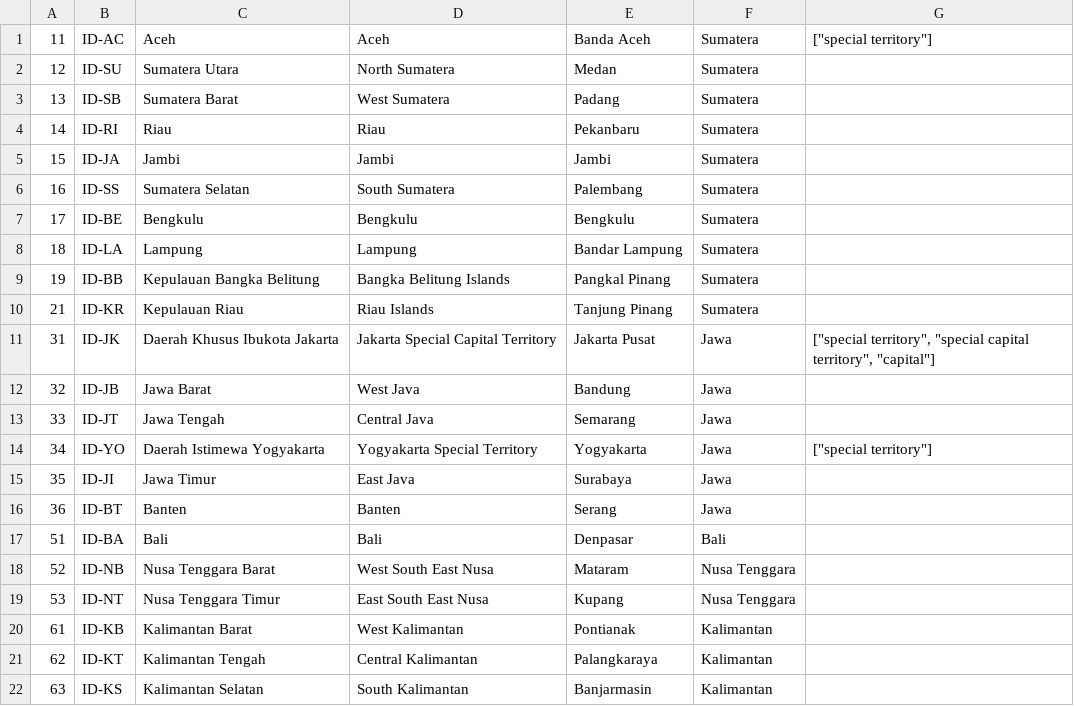
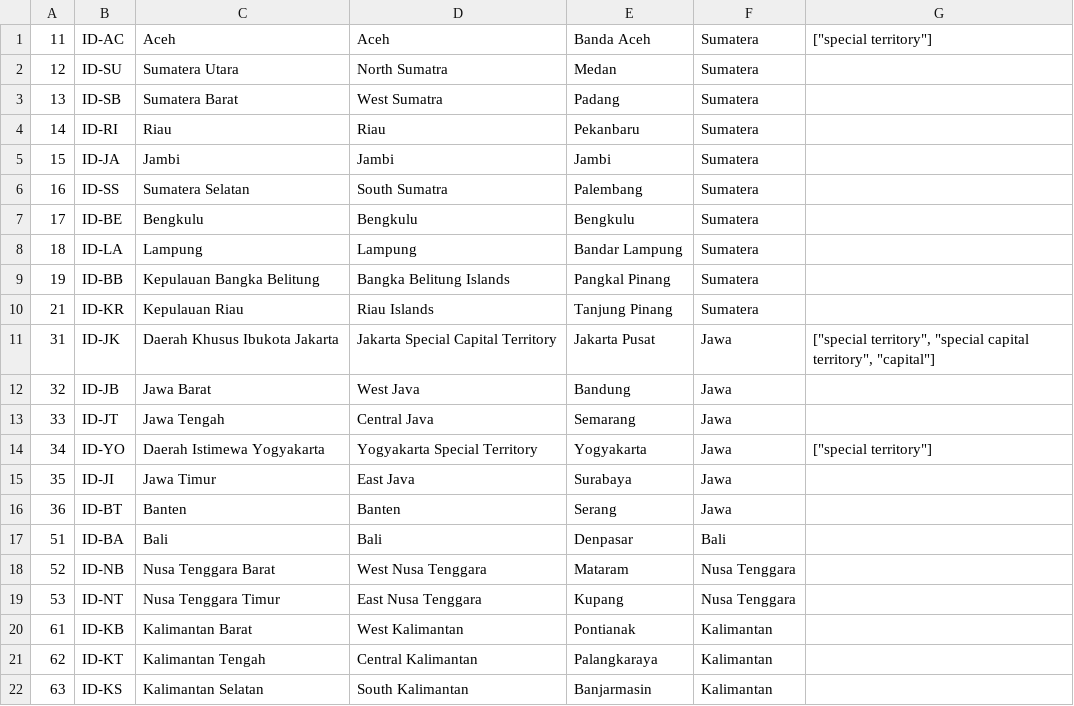
Before and after one commit to perlancar/gudangdata, a CSV file: data/ind_province/data.csv, drawn as a sheet; only a part is shown.

Commit message:
translation: sumatera in english is sumatra, nusa tenggara stays nusa tenggara (from wp)

```diff
--- a/data/ind_province/data.csv
+++ b/data/ind_province/data.csv
@@ -1,7 +1,7 @@
 11,"ID-AC","Aceh","Aceh","Banda Aceh","Sumatera","[""special territory""]"
-12,"ID-SU","Sumatera Utara","North Sumatera","Medan","Sumatera",
-13,"ID-SB","Sumatera Barat","West Sumatera","Padang","Sumatera",
+12,"ID-SU","Sumatera Utara","North Sumatra","Medan","Sumatera",
+13,"ID-SB","Sumatera Barat","West Sumatra","Padang","Sumatera",
 14,"ID-RI","Riau","Riau","Pekanbaru","Sumatera",
 15,"ID-JA","Jambi","Jambi","Jambi","Sumatera",
-16,"ID-SS","Sumatera Selatan","South Sumatera","Palembang","Sumatera",
+16,"ID-SS","Sumatera Selatan","South Sumatra","Palembang","Sumatera",
 17,"ID-BE","Bengkulu","Bengkulu","Bengkulu","Sumatera",
@@ -17,4 +17,4 @@
 51,"ID-BA","Bali","Bali","Denpasar","Bali",
-52,"ID-NB","Nusa Tenggara Barat","West South East Nusa","Mataram","Nusa Tenggara",
-53,"ID-NT","Nusa Tenggara Timur","East South East Nusa","Kupang","Nusa Tenggara",
+52,"ID-NB","Nusa Tenggara Barat","West Nusa Tenggara","Mataram","Nusa Tenggara",
+53,"ID-NT","Nusa Tenggara Timur","East Nusa Tenggara","Kupang","Nusa Tenggara",
 61,"ID-KB","Kalimantan Barat","West Kalimantan","Pontianak","Kalimantan",
```
